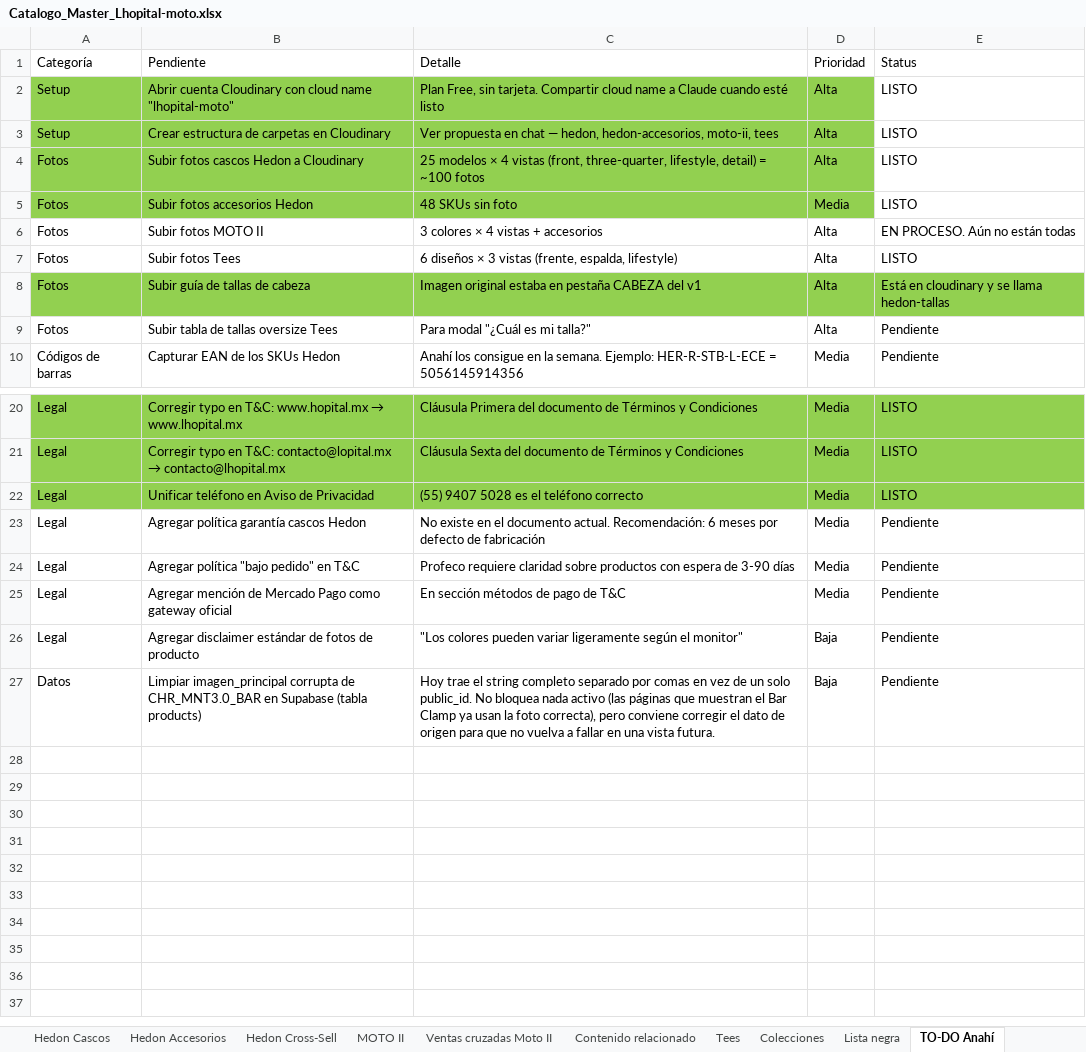
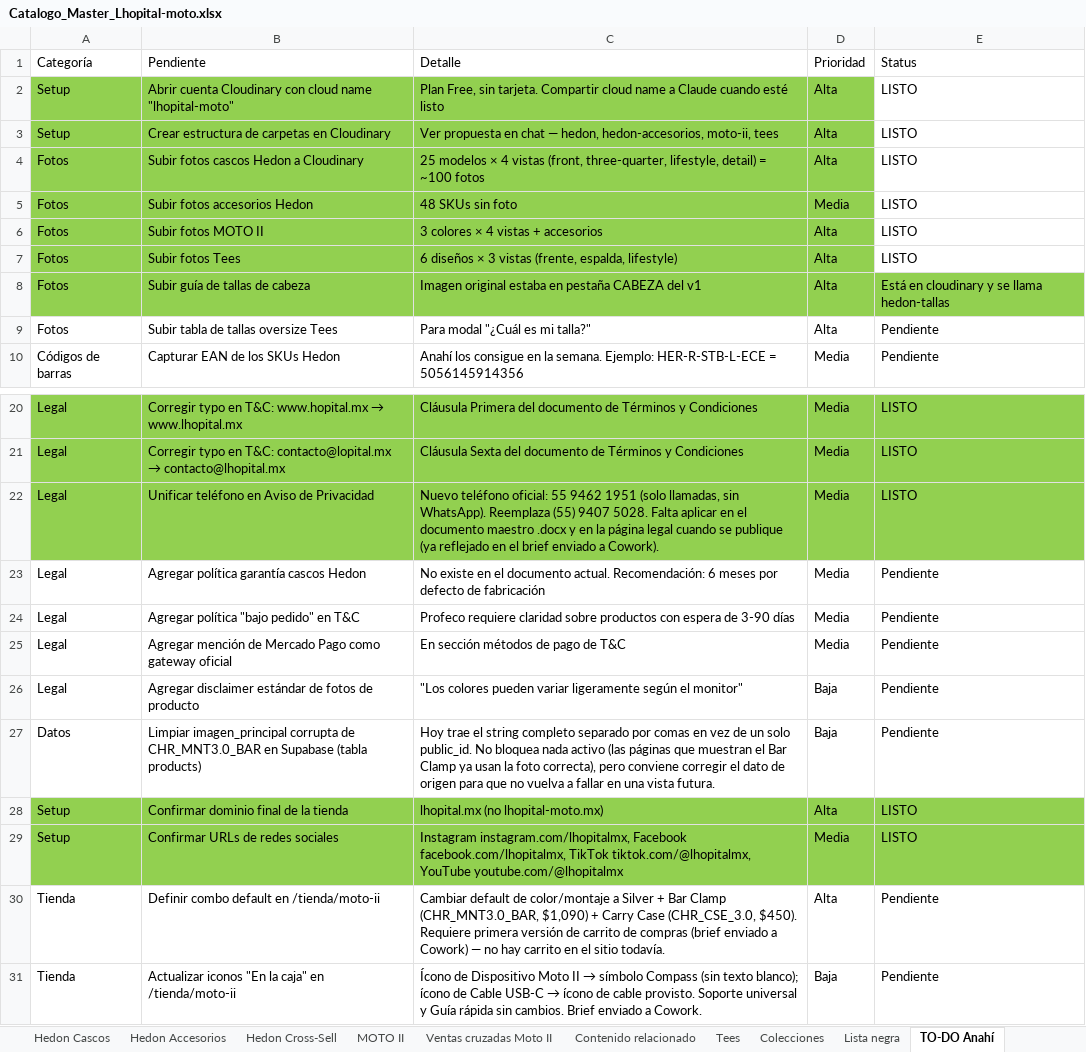
Before and after one commit to anahizaguirre-blip/lhopital-moto, an Excel workbook: Catalogo_Master_Lhopital-moto.xlsx, sheet TO-DO Anahí, drawn as a sheet; only a part is shown, gaps mark what is left out; values as stored, in another font and other column widths than the file's, no borders; the diff names each change by its address in the sheet, - before the commit and + after, or states it on an @@ line.

Commit message:
Editorial Moto II

```diff
--- a/Catalogo_Master_Lhopital-moto.xlsx (sheet TO-DO Anahí)
+++ b/Catalogo_Master_Lhopital-moto.xlsx (sheet TO-DO Anahí)
-A6:D7 fill: none
+A6:D7 fill: #92D050
-E6 (Status): EN PROCESO. Aún no están todas
+E6 (Status): LISTO
-C22 (Detalle): (55) 9407 5028 es el teléfono correcto
+C22 (Detalle): Nuevo teléfono oficial: 55 9462 1951 (solo llamadas, sin WhatsApp). Reemplaza (55) 9407 5028. Falta aplicar en el documento maestro .docx y en la página legal cuando se publique (ya reflejado en el brief enviado a Cowork).
+row 28: Setup | Confirmar dominio final de la tienda | lhopital.mx (no lhopital-moto.mx) | Alta | LISTO
+row 29: Setup | Confirmar URLs de redes sociales | Instagram instagram.com/lhopitalmx, Facebook facebook.com/lhopitalmx, TikTok tiktok.com/@lhopitalmx, YouTube youtube.com/@lhopitalmx | Media | LISTO
+row 30: Tienda | Definir combo default en /tienda/moto-ii | Cambiar default de color/montaje a Silver + Bar Clamp (CHR_MNT3.0_BAR, $1,090) + Carry Case (CHR_CSE_3.0, $450). Requiere primera versión de carrito de compras (brief enviado a Cowork) — no hay carrito en el sitio todavía. | Alta | Pendiente
+row 31: Tienda | Actualizar iconos "En la caja" en /tienda/moto-ii | Ícono de Dispositivo Moto II → símbolo Compass (sin texto blanco); ícono de Cable USB-C → ícono de cable provisto. Soporte universal y Guía rápida sin cambios. Brief enviado a Cowork. | Baja | Pendiente
```
Also changed, not shown: sheet LÉEME, 1 other file.
